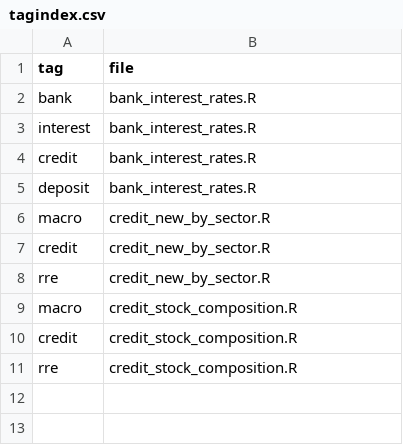
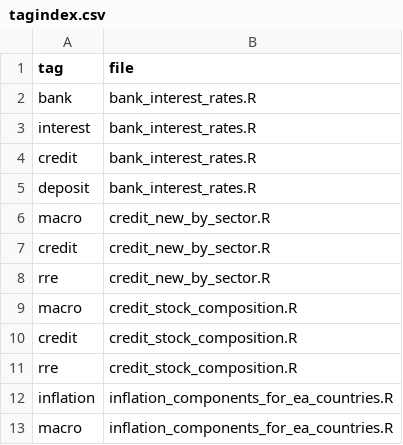
Before and after one commit to franzmohr/chartrepository, a CSV file: tagindex.csv, drawn as a sheet.

Commit message:
Inflation components for EU countries

```diff
--- a/tagindex.csv
+++ b/tagindex.csv
@@ -11 +11,3 @@
 "rre","credit_stock_composition.R"
+"inflation","inflation_components_for_ea_countries.R"
+"macro","inflation_components_for_ea_countries.R"
```
Also changed, not shown: 2 other files.
